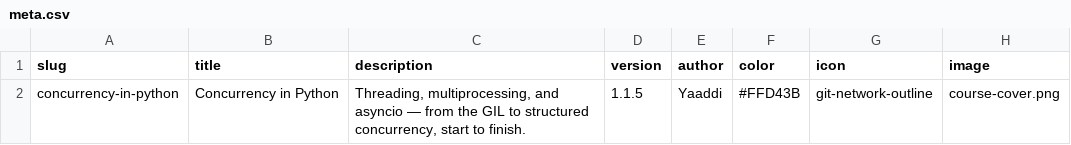
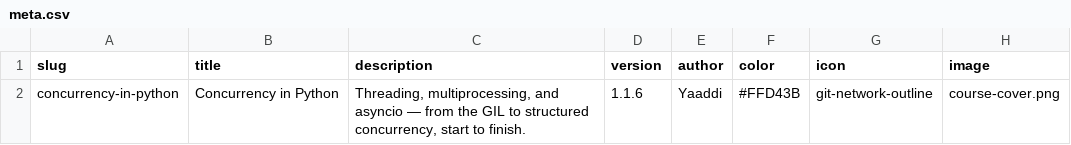
Before and after one commit to yaaddi-courses/concurrency-in-python, a CSV file: source/meta.csv, drawn as a sheet.

Commit message:
Bump version and rebuild zip

```diff
--- a/source/meta.csv
+++ b/source/meta.csv
@@ -1,2 +1,2 @@
 slug,title,description,version,author,color,icon,image
-concurrency-in-python,Concurrency in Python,"Threading, multiprocessing, and asyncio — from the GIL to structured concurrency, start to finish.",1.1.5,Yaaddi,#FFD43B,git-network-outline,course-cover.png
+concurrency-in-python,Concurrency in Python,"Threading, multiprocessing, and asyncio — from the GIL to structured concurrency, start to finish.",1.1.6,Yaaddi,#FFD43B,git-network-outline,course-cover.png
```
Also changed, not shown: 2 other files.
